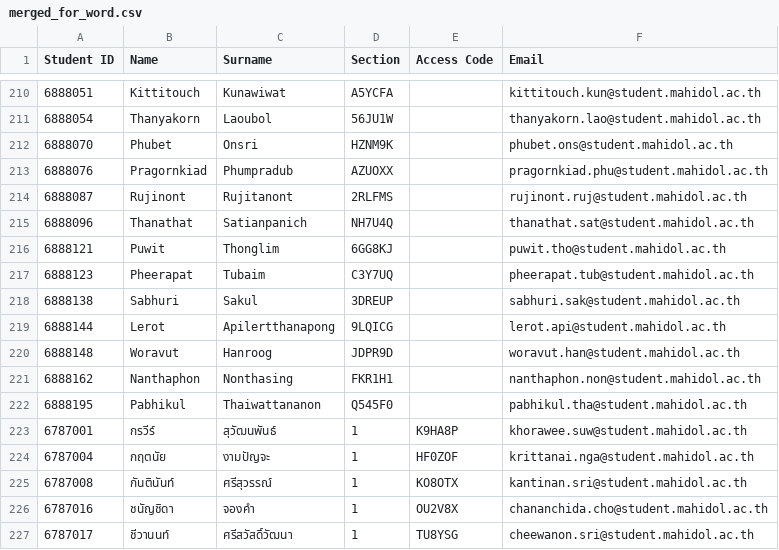
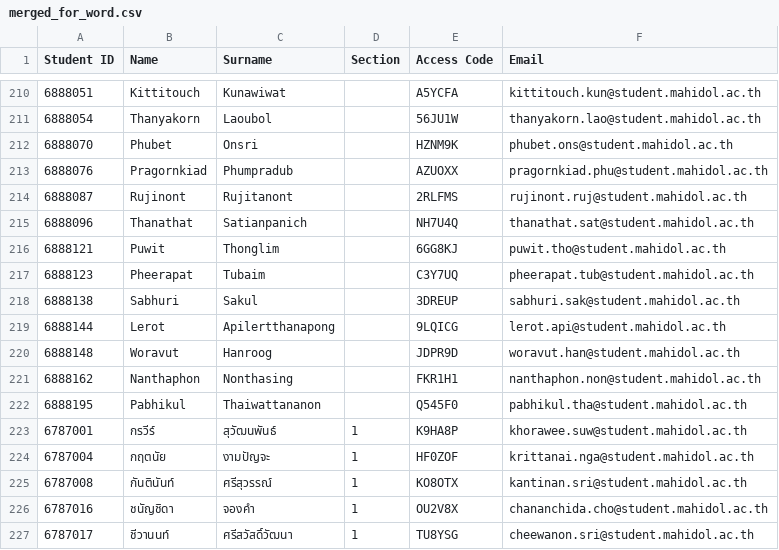
Before and after one commit to sahatsawat-pks/web-rendering-submission, a CSV file: scripts/merged_for_word.csv, drawn as a sheet; only a part is shown, gaps mark what is left out; the diff covers the shown part only.

```diff
--- a/scripts/merged_for_word.csv
+++ b/scripts/merged_for_word.csv
@@ -210,14 +210,14 @@ Student ID,Name,Surname,Section,Access Code,Email
-6888051,Kittitouch,Kunawiwat,A5YCFA,,kittitouch.kun@student.mahidol.ac.th
-6888054,Thanyakorn,Laoubol,56JU1W,,thanyakorn.lao@student.mahidol.ac.th
-6888070,Phubet,Onsri,HZNM9K,,phubet.ons@student.mahidol.ac.th
-6888076,Pragornkiad,Phumpradub,AZUOXX,,pragornkiad.phu@student.mahidol.ac.th
-6888087,Rujinont,Rujitanont,2RLFMS,,rujinont.ruj@student.mahidol.ac.th
-6888096,Thanathat,Satianpanich,NH7U4Q,,thanathat.sat@student.mahidol.ac.th
-6888121,Puwit,Thonglim,6GG8KJ,,puwit.tho@student.mahidol.ac.th
-6888123,Pheerapat,Tubaim,C3Y7UQ,,pheerapat.tub@student.mahidol.ac.th
-6888138,Sabhuri,Sakul,3DREUP,,sabhuri.sak@student.mahidol.ac.th
-6888144,Lerot,Apilertthanapong,9LQICG,,lerot.api@student.mahidol.ac.th
-6888148,Woravut,Hanroog,JDPR9D,,woravut.han@student.mahidol.ac.th
-6888162,Nanthaphon,Nonthasing,FKR1H1,,nanthaphon.non@student.mahidol.ac.th
-6888195,Pabhikul,Thaiwattananon,Q545F0,,pabhikul.tha@student.mahidol.ac.th
+6888051,Kittitouch,Kunawiwat,,A5YCFA,kittitouch.kun@student.mahidol.ac.th
+6888054,Thanyakorn,Laoubol,,56JU1W,thanyakorn.lao@student.mahidol.ac.th
+6888070,Phubet,Onsri,,HZNM9K,phubet.ons@student.mahidol.ac.th
+6888076,Pragornkiad,Phumpradub,,AZUOXX,pragornkiad.phu@student.mahidol.ac.th
+6888087,Rujinont,Rujitanont,,2RLFMS,rujinont.ruj@student.mahidol.ac.th
+6888096,Thanathat,Satianpanich,,NH7U4Q,thanathat.sat@student.mahidol.ac.th
+6888121,Puwit,Thonglim,,6GG8KJ,puwit.tho@student.mahidol.ac.th
+6888123,Pheerapat,Tubaim,,C3Y7UQ,pheerapat.tub@student.mahidol.ac.th
+6888138,Sabhuri,Sakul,,3DREUP,sabhuri.sak@student.mahidol.ac.th
+6888144,Lerot,Apilertthanapong,,9LQICG,lerot.api@student.mahidol.ac.th
+6888148,Woravut,Hanroog,,JDPR9D,woravut.han@student.mahidol.ac.th
+6888162,Nanthaphon,Nonthasing,,FKR1H1,nanthaphon.non@student.mahidol.ac.th
+6888195,Pabhikul,Thaiwattananon,,Q545F0,pabhikul.tha@student.mahidol.ac.th
 6787001,กรวีร์,สุวัฒนพันธ์,1,K9HA8P,khorawee.suw@student.mahidol.ac.th
```
Also changed, not shown: 32 edited cells elsewhere in this file, 8 other files.
